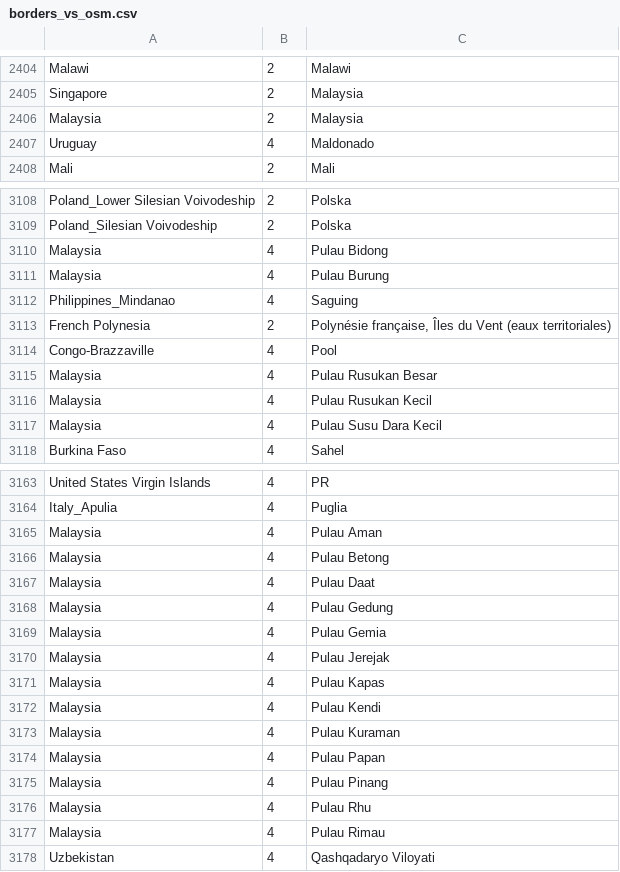
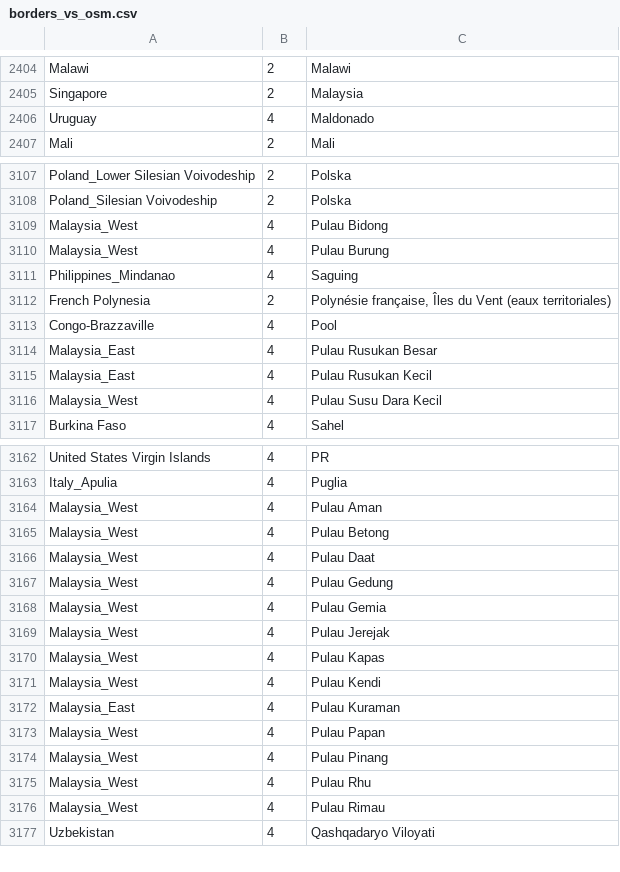
Before and after one commit to fariskonnakkadan/organicmaps-rider, a CSV file: data/borders_vs_osm.csv, drawn as a sheet; only a part is shown, gaps mark what is left out; the diff covers the shown part only.

Commit message:
[countries] Malaysia split.
Signed-off-by: Viktor Govako <viktor.govako@gmail.com>

```diff
--- a/data/borders_vs_osm.csv
+++ b/data/borders_vs_osm.csv
@@ -2405,3 +2405,2 @@ Malawi	2	Malawi
 Singapore	2	Malaysia
-Malaysia	2	Malaysia
 Uruguay	4	Maldonado
@@ -3109,4 +3108,4 @@ Poland_Lower Silesian Voivodeship	2	Polska
 Poland_Silesian Voivodeship	2	Polska
-Malaysia	4	Pulau Bidong
-Malaysia	4	Pulau Burung
+Malaysia_West	4	Pulau Bidong
+Malaysia_West	4	Pulau Burung
 Philippines_Mindanao	4	Saguing
@@ -3114,5 +3113,5 @@ French Polynesia	2	Polynésie française, Îles du Vent (eaux territoriales)
 Congo-Brazzaville	4	Pool
-Malaysia	4	Pulau Rusukan Besar
-Malaysia	4	Pulau Rusukan Kecil
-Malaysia	4	Pulau Susu Dara Kecil
+Malaysia_East	4	Pulau Rusukan Besar
+Malaysia_East	4	Pulau Rusukan Kecil
+Malaysia_West	4	Pulau Susu Dara Kecil
 Burkina Faso	4	Sahel
@@ -3164,15 +3163,15 @@ United States Virgin Islands	4	PR
 Italy_Apulia	4	Puglia
-Malaysia	4	Pulau Aman
-Malaysia	4	Pulau Betong
-Malaysia	4	Pulau Daat
-Malaysia	4	Pulau Gedung
-Malaysia	4	Pulau Gemia
-Malaysia	4	Pulau Jerejak
-Malaysia	4	Pulau Kapas
-Malaysia	4	Pulau Kendi
-Malaysia	4	Pulau Kuraman
-Malaysia	4	Pulau Papan
-Malaysia	4	Pulau Pinang
-Malaysia	4	Pulau Rhu
-Malaysia	4	Pulau Rimau
+Malaysia_West	4	Pulau Aman
+Malaysia_West	4	Pulau Betong
+Malaysia_West	4	Pulau Daat
+Malaysia_West	4	Pulau Gedung
+Malaysia_West	4	Pulau Gemia
+Malaysia_West	4	Pulau Jerejak
+Malaysia_West	4	Pulau Kapas
+Malaysia_West	4	Pulau Kendi
+Malaysia_East	4	Pulau Kuraman
+Malaysia_West	4	Pulau Papan
+Malaysia_West	4	Pulau Pinang
+Malaysia_West	4	Pulau Rhu
+Malaysia_West	4	Pulau Rimau
 Uzbekistan	4	Qashqadaryo Viloyati
```
Also changed, not shown: 18 edited cells elsewhere in this file, data/old_vs_new.csv, 5 other files.
